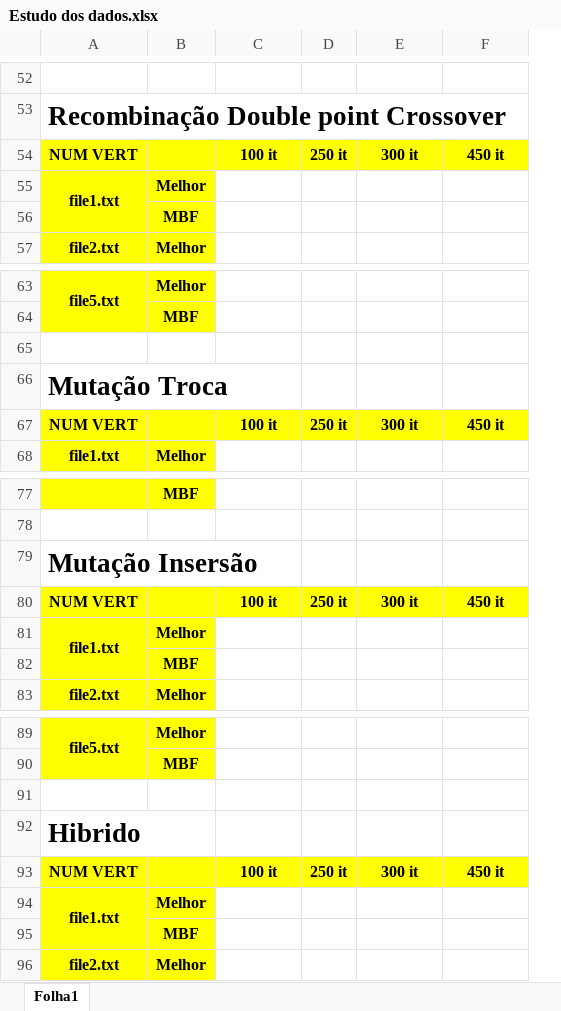
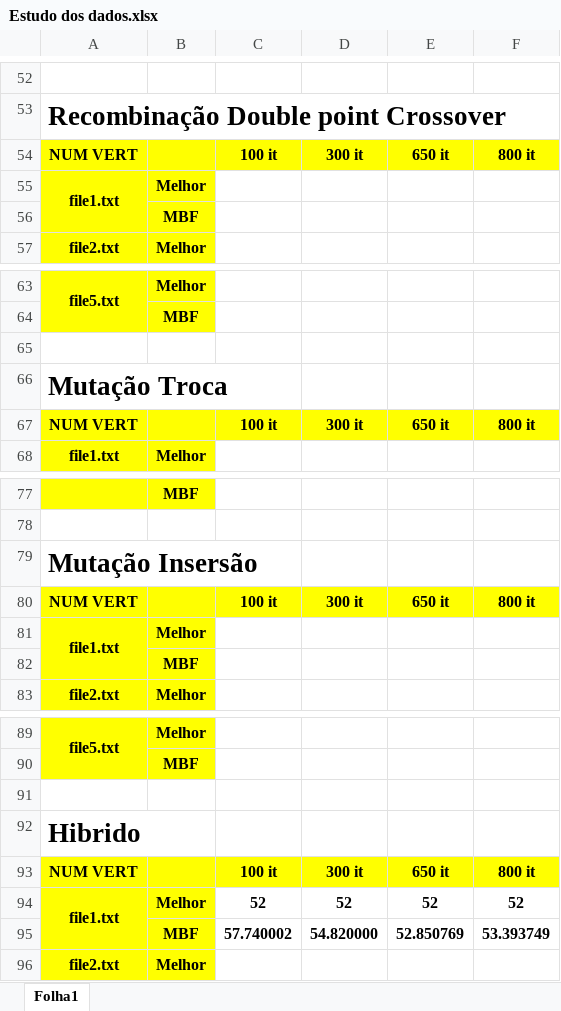
Before and after one commit to LucasMonteiro2004/Work2_IIA, an Excel workbook: Versao1/Estudo dos dados.xlsx, sheet Folha1, drawn as a sheet; only a part is shown, gaps mark what is left out; values as stored, in another font and other column widths than the file's, no borders; removed rows and columns are numbered as before the commit, all else as after; the diff covers the shown part only; the diff names each change by its address in the sheet, - before the commit and + after, or states it on an @@ line.

```diff
--- a/Versao1/Estudo dos dados.xlsx (sheet Folha1)
+++ b/Versao1/Estudo dos dados.xlsx (sheet Folha1)
-column D, row 54: 250 it; row 67: 250 it; row 80: 250 it; row 93: 250 it
+column E, row 54: 650 it; row 67: 650 it; row 80: 650 it; rows 93-94: 650 it | 52
-F54: 450 it
+F54: 800 it
-F67: 450 it
+F67: 800 it
-F80: 450 it
+F80: 800 it
-F93: 450 it
+F93: 800 it
-C94: (empty)
+C94: 52
-D94: (empty)
+D94: 52
-F94: (empty)
+F94: 52
-row 95:  | MBF
+row 95:  | MBF | 57.740002 | 54.820000 | 52.850769 | 53.393749
```
Also changed, not shown: 4 added rows, 4 removed rows and 18 edited cells elsewhere in this sheet, 8 other files.
